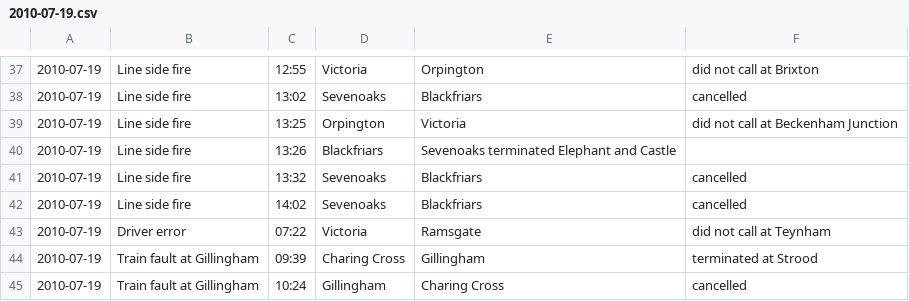
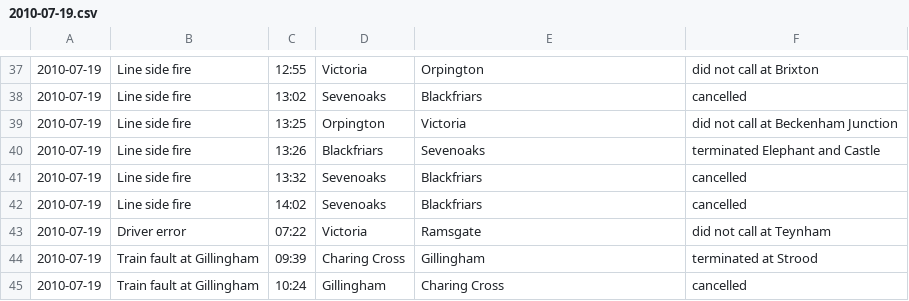
Before and after one commit to chrisroos/southeastern-daily-performance, a CSV file: data/csv/2010-07-19.csv, drawn as a sheet; only a part is shown, gaps mark what is left out.

```diff
--- a/data/csv/2010-07-19.csv
+++ b/data/csv/2010-07-19.csv
@@ -39,3 +39,3 @@
 2010-07-19,Line side fire,13:25,Orpington,Victoria,did not call at Beckenham Junction
-2010-07-19,Line side fire,13:26,Blackfriars,Sevenoaks terminated Elephant and Castle,""
+2010-07-19,Line side fire,13:26,Blackfriars,Sevenoaks,terminated Elephant and Castle
 2010-07-19,Line side fire,13:32,Sevenoaks,Blackfriars,cancelled
```
Also changed, not shown: data/csv/2010-02-16.csv, data/csv/2010-02-28.csv, 3 other files.
